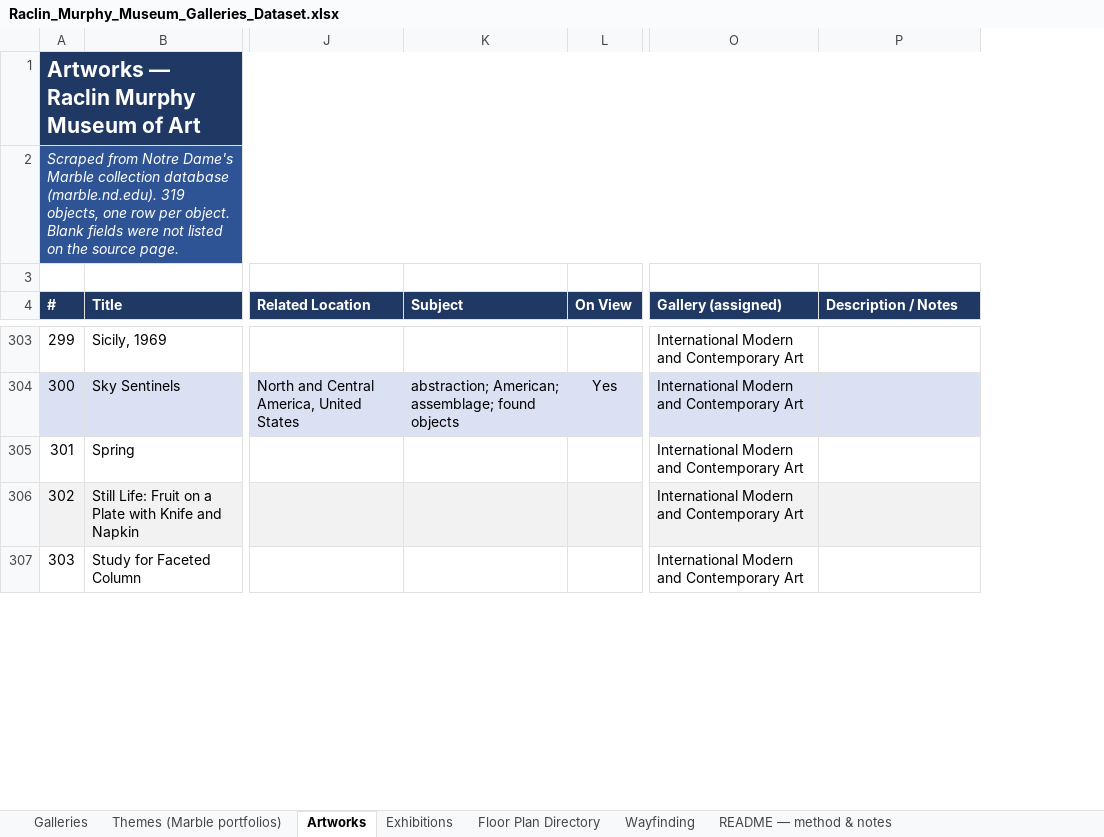
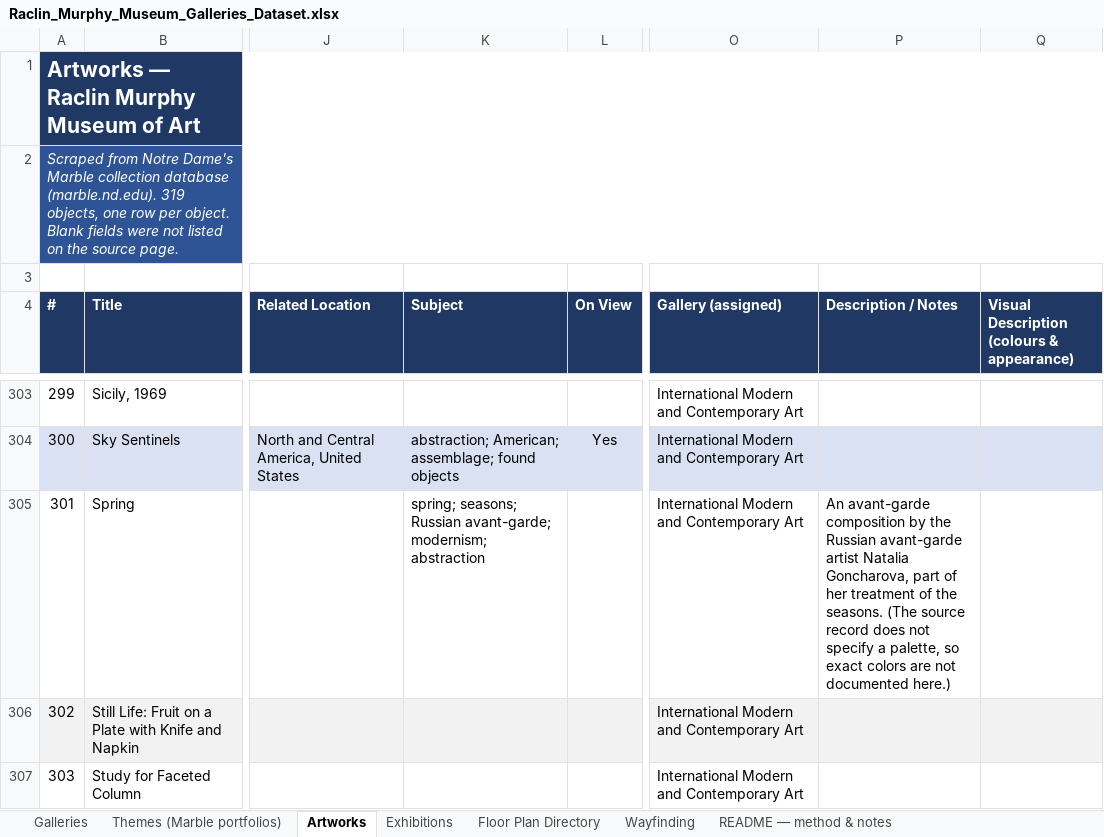
Before and after one commit to JackOwens38/AgenticAIFinal, an Excel workbook: data/Raclin_Murphy_Museum_Galleries_Dataset.xlsx, sheet Artworks, drawn as a sheet; only a part is shown, gaps mark what is left out; values as stored, in another font and other column widths than the file's, no borders; the diff covers the shown part only; the diff names each change by its address in the sheet, - before the commit and + after, or states it on an @@ line.

```diff
--- a/data/Raclin_Murphy_Museum_Galleries_Dataset.xlsx (sheet Artworks)
+++ b/data/Raclin_Murphy_Museum_Galleries_Dataset.xlsx (sheet Artworks)
+column Q, row 4: Visual Description (colours & appearance)
-K305 (Subject): (empty)
+K305 (Subject): spring; seasons; Russian avant-garde; modernism; abstraction
-P305 (Description / Notes): (empty)
+P305 (Description / Notes): An avant-garde composition by the Russian avant-garde artist Natalia Goncharova, part of her treatment of the seasons. (The source record does not specify a palette, so exact colors are not documented here.)
```
Also changed, not shown: 12 edited cells elsewhere in this sheet, sheet Wayfinding, sheet README — method & notes.
